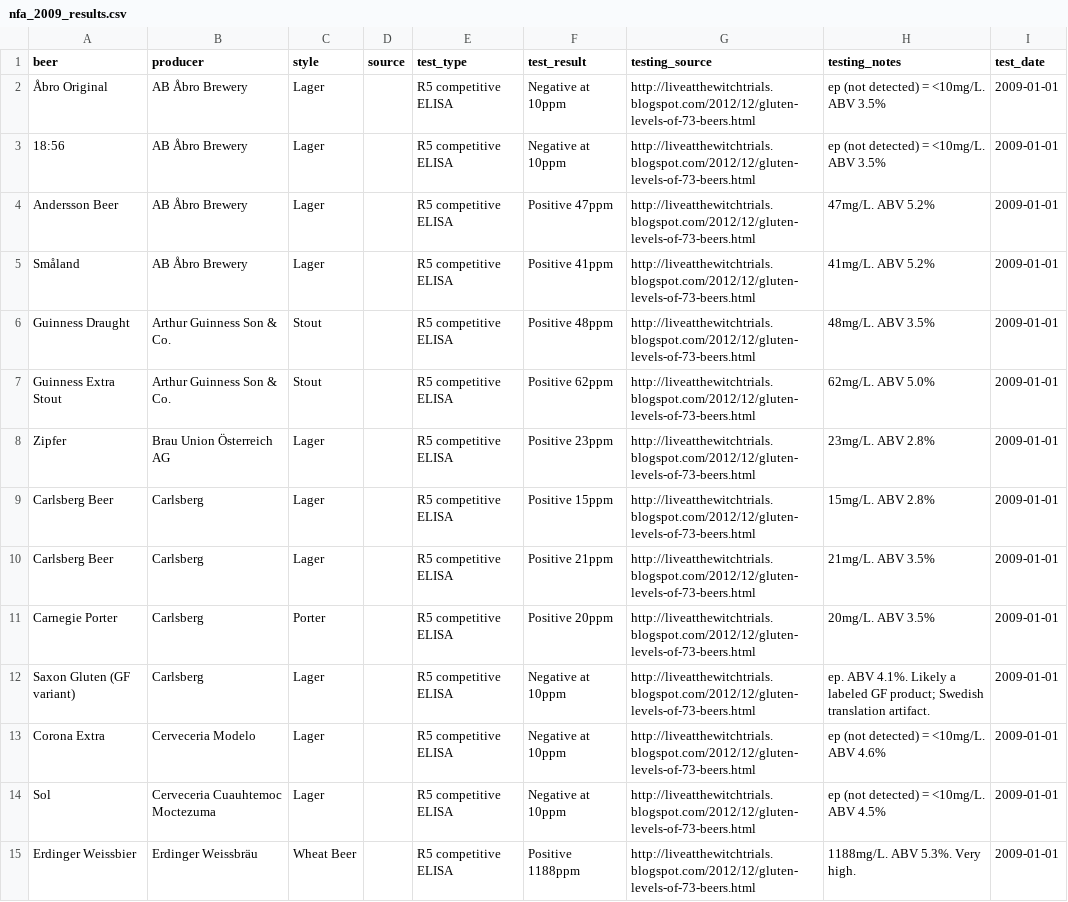
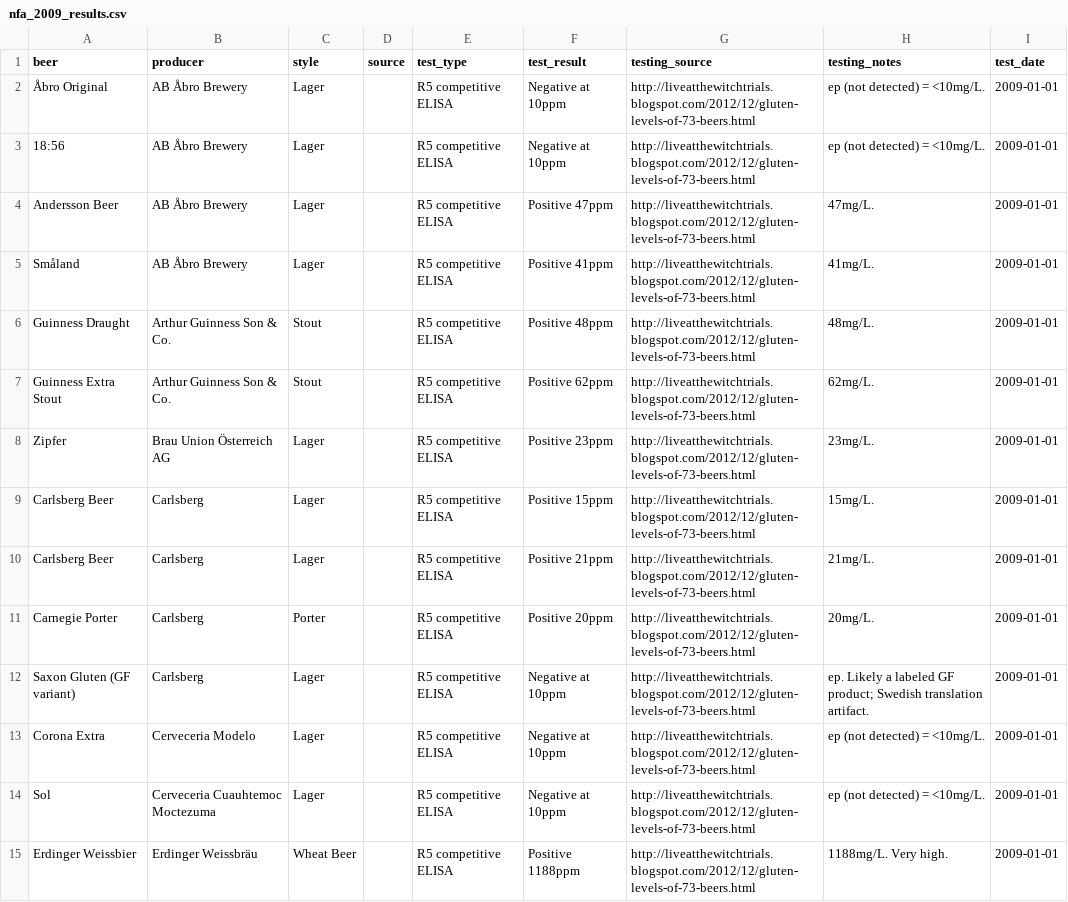
Before and after one commit to samrispaud/brewcheck, a CSV file: data/sources/nfa_2009_results.csv, drawn as a sheet; only a part is shown; the diff covers the shown part only.

Commit message:
data: strip ABV, ingredients, and fabricated observations from testing_notes
nfa_2009 (73 rows): removed ABV percentage from all notes; removed
ingredient mention from St. Peter's G-Free.
cookingaldante (1 row): removed fabricated 'Discordant pattern noted'
observation not present in source article.

```diff
--- a/data/sources/nfa_2009_results.csv
+++ b/data/sources/nfa_2009_results.csv
@@ -1,15 +1,15 @@
 beer,producer,style,source,test_type,test_result,testing_source,testing_notes,test_date
-Åbro Original,AB Åbro Brewery,Lager,,R5 competitive ELISA,Negative at 10ppm,http://liveatthewitchtrials.blogspot.com/2012/12/gluten-levels-of-73-beers.html,ep (not detected) = <10mg/L. ABV 3.5%,2009-01-01
-18:56,AB Åbro Brewery,Lager,,R5 competitive ELISA,Negative at 10ppm,http://liveatthewitchtrials.blogspot.com/2012/12/gluten-levels-of-73-beers.html,ep (not detected) = <10mg/L. ABV 3.5%,2009-01-01
-Andersson Beer,AB Åbro Brewery,Lager,,R5 competitive ELISA,Positive 47ppm,http://liveatthewitchtrials.blogspot.com/2012/12/gluten-levels-of-73-beers.html,47mg/L. ABV 5.2%,2009-01-01
-Småland,AB Åbro Brewery,Lager,,R5 competitive ELISA,Positive 41ppm,http://liveatthewitchtrials.blogspot.com/2012/12/gluten-levels-of-73-beers.html,41mg/L. ABV 5.2%,2009-01-01
-Guinness Draught,Arthur Guinness Son & Co.,Stout,,R5 competitive ELISA,Positive 48ppm,http://liveatthewitchtrials.blogspot.com/2012/12/gluten-levels-of-73-beers.html,48mg/L. ABV 3.5%,2009-01-01
-Guinness Extra Stout,Arthur Guinness Son & Co.,Stout,,R5 competitive ELISA,Positive 62ppm,http://liveatthewitchtrials.blogspot.com/2012/12/gluten-levels-of-73-beers.html,62mg/L. ABV 5.0%,2009-01-01
-Zipfer,Brau Union Österreich AG,Lager,,R5 competitive ELISA,Positive 23ppm,http://liveatthewitchtrials.blogspot.com/2012/12/gluten-levels-of-73-beers.html,23mg/L. ABV 2.8%,2009-01-01
-Carlsberg Beer,Carlsberg,Lager,,R5 competitive ELISA,Positive 15ppm,http://liveatthewitchtrials.blogspot.com/2012/12/gluten-levels-of-73-beers.html,15mg/L. ABV 2.8%,2009-01-01
-Carlsberg Beer,Carlsberg,Lager,,R5 competitive ELISA,Positive 21ppm,http://liveatthewitchtrials.blogspot.com/2012/12/gluten-levels-of-73-beers.html,21mg/L. ABV 3.5%,2009-01-01
-Carnegie Porter,Carlsberg,Porter,,R5 competitive ELISA,Positive 20ppm,http://liveatthewitchtrials.blogspot.com/2012/12/gluten-levels-of-73-beers.html,20mg/L. ABV 3.5%,2009-01-01
-Saxon Gluten (GF variant),Carlsberg,Lager,,R5 competitive ELISA,Negative at 10ppm,http://liveatthewitchtrials.blogspot.com/2012/12/gluten-levels-of-73-beers.html,ep. ABV 4.1%. Likely a labeled GF product; Swedish translation artifact.,2009-01-01
-Corona Extra,Cerveceria Modelo,Lager,,R5 competitive ELISA,Negative at 10ppm,http://liveatthewitchtrials.blogspot.com/2012/12/gluten-levels-of-73-beers.html,ep (not detected) = <10mg/L. ABV 4.6%,2009-01-01
-Sol,Cerveceria Cuauhtemoc Moctezuma,Lager,,R5 competitive ELISA,Negative at 10ppm,http://liveatthewitchtrials.blogspot.com/2012/12/gluten-levels-of-73-beers.html,ep (not detected) = <10mg/L. ABV 4.5%,2009-01-01
-Erdinger Weissbier,Erdinger Weissbräu,Wheat Beer,,R5 competitive ELISA,Positive 1188ppm,http://liveatthewitchtrials.blogspot.com/2012/12/gluten-levels-of-73-beers.html,1188mg/L. ABV 5.3%. Very high.,2009-01-01
+Åbro Original,AB Åbro Brewery,Lager,,R5 competitive ELISA,Negative at 10ppm,http://liveatthewitchtrials.blogspot.com/2012/12/gluten-levels-of-73-beers.html,ep (not detected) = <10mg/L.,2009-01-01
+18:56,AB Åbro Brewery,Lager,,R5 competitive ELISA,Negative at 10ppm,http://liveatthewitchtrials.blogspot.com/2012/12/gluten-levels-of-73-beers.html,ep (not detected) = <10mg/L.,2009-01-01
+Andersson Beer,AB Åbro Brewery,Lager,,R5 competitive ELISA,Positive 47ppm,http://liveatthewitchtrials.blogspot.com/2012/12/gluten-levels-of-73-beers.html,47mg/L.,2009-01-01
+Småland,AB Åbro Brewery,Lager,,R5 competitive ELISA,Positive 41ppm,http://liveatthewitchtrials.blogspot.com/2012/12/gluten-levels-of-73-beers.html,41mg/L.,2009-01-01
+Guinness Draught,Arthur Guinness Son & Co.,Stout,,R5 competitive ELISA,Positive 48ppm,http://liveatthewitchtrials.blogspot.com/2012/12/gluten-levels-of-73-beers.html,48mg/L.,2009-01-01
+Guinness Extra Stout,Arthur Guinness Son & Co.,Stout,,R5 competitive ELISA,Positive 62ppm,http://liveatthewitchtrials.blogspot.com/2012/12/gluten-levels-of-73-beers.html,62mg/L.,2009-01-01
+Zipfer,Brau Union Österreich AG,Lager,,R5 competitive ELISA,Positive 23ppm,http://liveatthewitchtrials.blogspot.com/2012/12/gluten-levels-of-73-beers.html,23mg/L.,2009-01-01
+Carlsberg Beer,Carlsberg,Lager,,R5 competitive ELISA,Positive 15ppm,http://liveatthewitchtrials.blogspot.com/2012/12/gluten-levels-of-73-beers.html,15mg/L.,2009-01-01
+Carlsberg Beer,Carlsberg,Lager,,R5 competitive ELISA,Positive 21ppm,http://liveatthewitchtrials.blogspot.com/2012/12/gluten-levels-of-73-beers.html,21mg/L.,2009-01-01
+Carnegie Porter,Carlsberg,Porter,,R5 competitive ELISA,Positive 20ppm,http://liveatthewitchtrials.blogspot.com/2012/12/gluten-levels-of-73-beers.html,20mg/L.,2009-01-01
+Saxon Gluten (GF variant),Carlsberg,Lager,,R5 competitive ELISA,Negative at 10ppm,http://liveatthewitchtrials.blogspot.com/2012/12/gluten-levels-of-73-beers.html,ep. Likely a labeled GF product; Swedish translation artifact.,2009-01-01
+Corona Extra,Cerveceria Modelo,Lager,,R5 competitive ELISA,Negative at 10ppm,http://liveatthewitchtrials.blogspot.com/2012/12/gluten-levels-of-73-beers.html,ep (not detected) = <10mg/L.,2009-01-01
+Sol,Cerveceria Cuauhtemoc Moctezuma,Lager,,R5 competitive ELISA,Negative at 10ppm,http://liveatthewitchtrials.blogspot.com/2012/12/gluten-levels-of-73-beers.html,ep (not detected) = <10mg/L.,2009-01-01
+Erdinger Weissbier,Erdinger Weissbräu,Wheat Beer,,R5 competitive ELISA,Positive 1188ppm,http://liveatthewitchtrials.blogspot.com/2012/12/gluten-levels-of-73-beers.html,1188mg/L. Very high.,2009-01-01
```
Also changed, not shown: 59 edited cells elsewhere in this file, data/sources/cookingaldante_results.csv, 2 other files.
